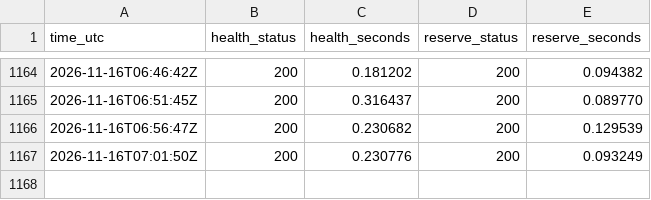
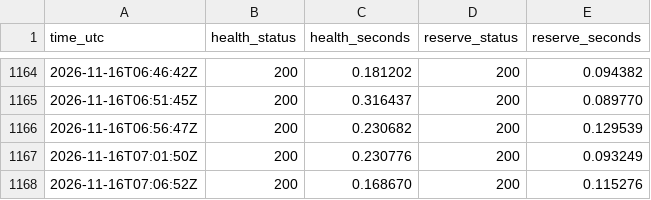
Before and after one commit to nice-bills/por-attest, a CSV file: history.csv, drawn as a sheet; only a part is shown, gaps mark what is left out; the diff names each change by its address in the sheet, - before the commit and + after, or states it on an @@ line.

```diff
--- a/history.csv
+++ b/history.csv
+row 1168: 2026-11-16T07:06:52Z | 200 | 0.168670 | 200 | 0.115276
```
Also changed, not shown: 1 other file.
